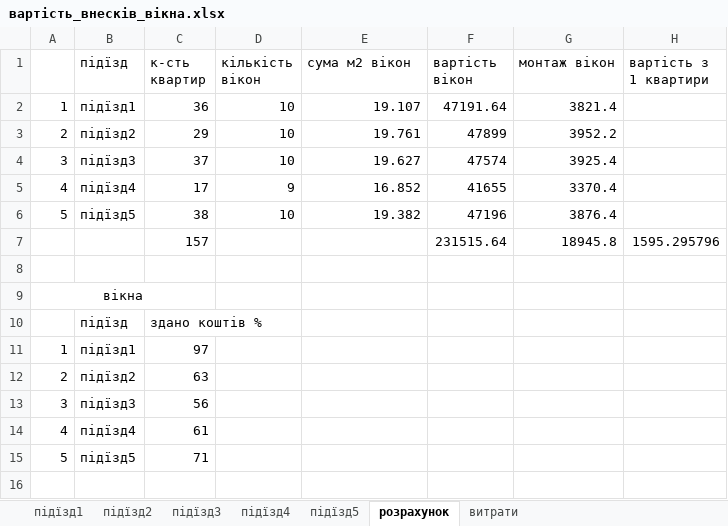
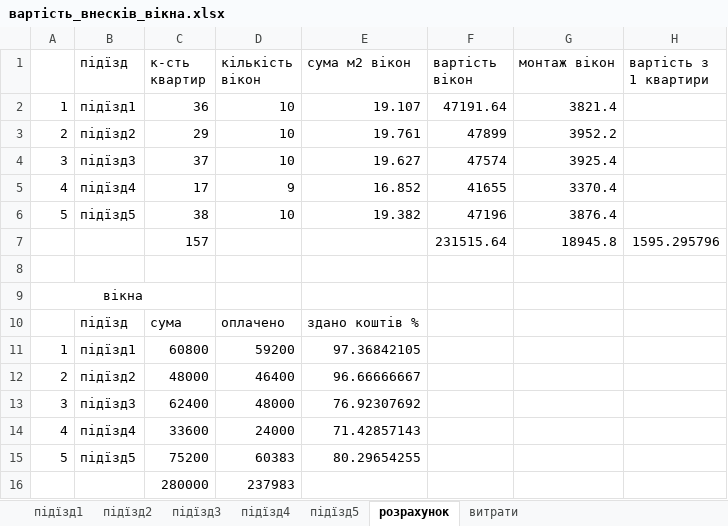
Before and after one commit to gessi19/city4_docs, an Excel workbook: вікна/вартість_внесків_вікна.xlsx, sheet розрахунок, drawn as a sheet; values as stored, in another font and other column widths than the file's, no borders; removed rows and columns are numbered as before the commit, all else as after; the diff names each change by its address in the sheet, - before the commit and + after, or states it on an @@ line.

Commit message:
change xlsx
change xlsx

```diff
--- a/вікна/вартість_внесків_вікна.xlsx (sheet розрахунок)
+++ b/вікна/вартість_внесків_вікна.xlsx (sheet розрахунок)
-row 10:  | підїзд | здано коштів %
-row 11: 1 | підїзд1 | 97
-row 12: 2 | підїзд2 | 63
-row 13: 3 | підїзд3 | 56
-row 14: 4 | підїзд4 | 61
-row 15: 5 | підїзд5 | 71
+row 10:  | підїзд | сума | оплачено | здано коштів %
+row 11: 1 | підїзд1 | 60800 | 59200 | 97.36842105
+row 12: 2 | підїзд2 | 48000 | 46400 | 96.66666667
+row 13: 3 | підїзд3 | 62400 | 48000 | 76.92307692
+row 14: 4 | підїзд4 | 33600 | 24000 | 71.42857143
+row 15: 5 | підїзд5 | 75200 | 60383 | 80.29654255
+row 16:  |  | 280000 | 237983
```
Also changed, not shown: дах/вартість_квадрату_даху.xlsx, 5 other files.
